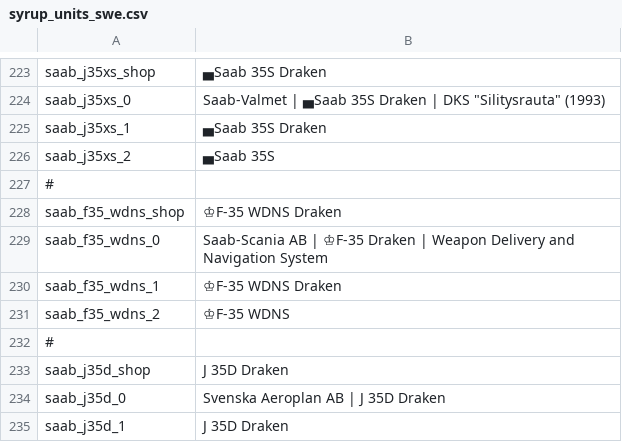
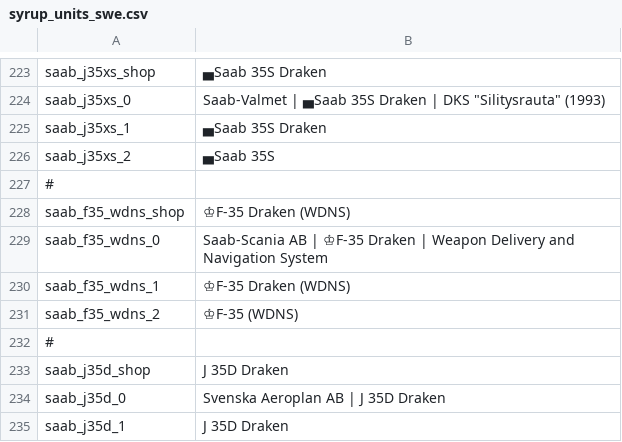
Before and after one commit to LordSyrupy/MaplesLocalization, a CSV file: Mod Files/syrup_units_swe.csv, drawn as a sheet; only a part is shown, gaps mark what is left out.

```diff
--- a/Mod Files/syrup_units_swe.csv
+++ b/Mod Files/syrup_units_swe.csv
@@ -227,6 +227,6 @@
 #
-"saab_f35_wdns_shop";"♔F-35 WDNS Draken";;
+"saab_f35_wdns_shop";"♔F-35 Draken (WDNS)";;
 "saab_f35_wdns_0";"Saab-Scania AB | ♔F-35 Draken | Weapon Delivery and Navigation System";;
-"saab_f35_wdns_1";"♔F-35 WDNS Draken";;
-"saab_f35_wdns_2";"♔F-35 WDNS";;
+"saab_f35_wdns_1";"♔F-35 Draken (WDNS)";;
+"saab_f35_wdns_2";"♔F-35 (WDNS)";;
 #
```
Also changed, not shown: Mod Files/syrup_units_cn.csv, 2 other files.
